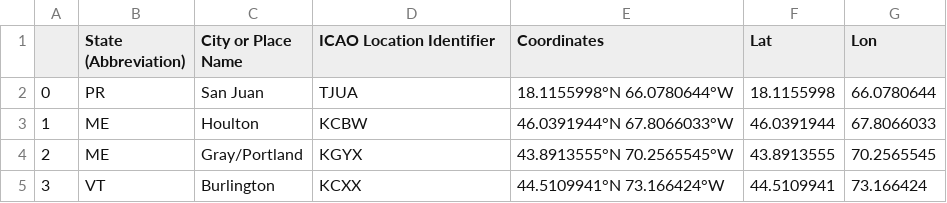
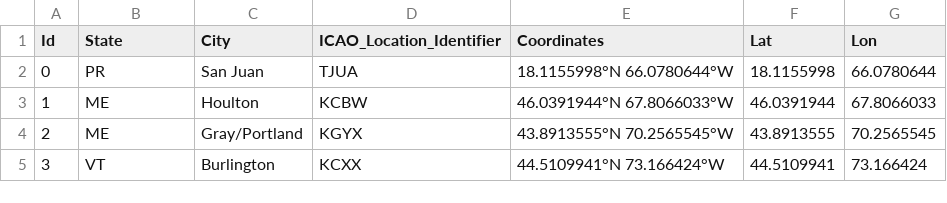
Before and after one commit to BigDataIA-Spring2023-Team-07/Assignment_01, a CSV file: data/Nexrad.csv, drawn as a sheet; only a part is shown.

Commit message:
Nexrad locations added

```diff
--- a/data/Nexrad.csv
+++ b/data/Nexrad.csv
@@ -1,3 +1,2 @@
-,"State
-(Abbreviation)",City or Place Name,ICAO Location Identifier,Coordinates,Lat,Lon
+Id,State,City,ICAO_Location_Identifier,Coordinates,Lat,Lon
 0,PR,San Juan,TJUA,18.1155998°N 66.0780644°W,18.1155998,66.0780644
```
Also changed, not shown: 6 other files.
